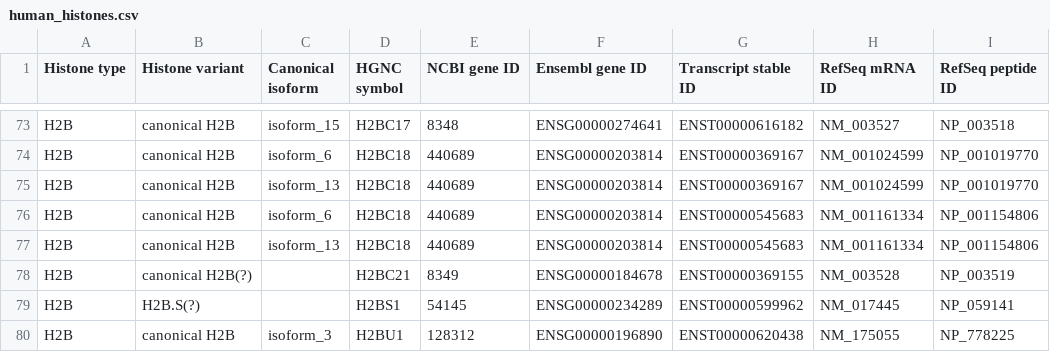
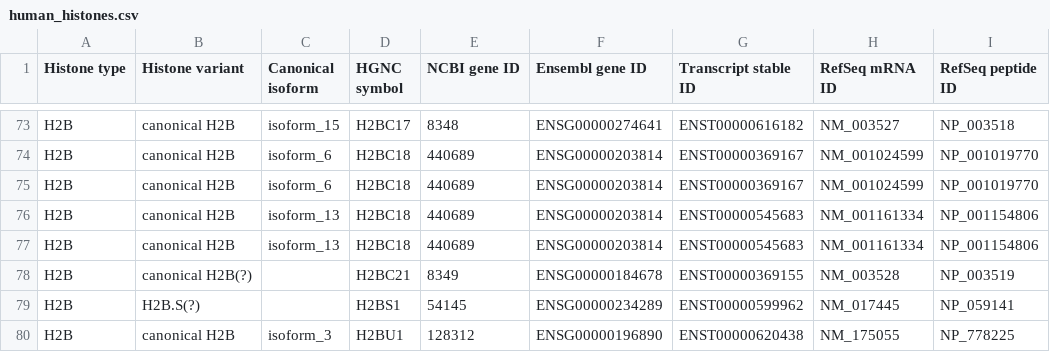
Before and after one commit to intbio/hist_gene_prot, a CSV file: docs/human_histones.csv, drawn as a sheet; only a part is shown, gaps mark what is left out; the diff names each change by its address in the sheet, - before the commit and + after, or states it on an @@ line.

Commit message:
Update human_histones.csv

```diff
--- a/docs/human_histones.csv
+++ b/docs/human_histones.csv
-C75 (Canonical isoform): isoform_13
+C75 (Canonical isoform): isoform_6
-C76 (Canonical isoform): isoform_6
+C76 (Canonical isoform): isoform_13
```
